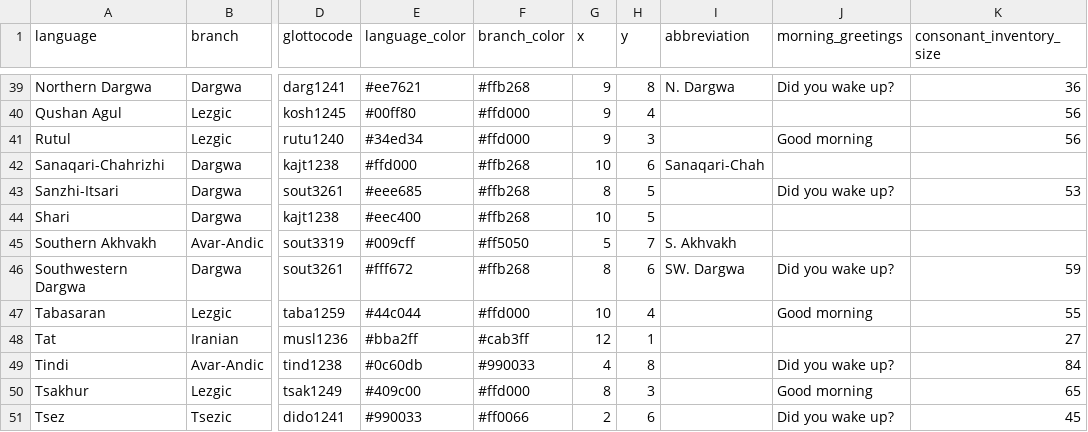
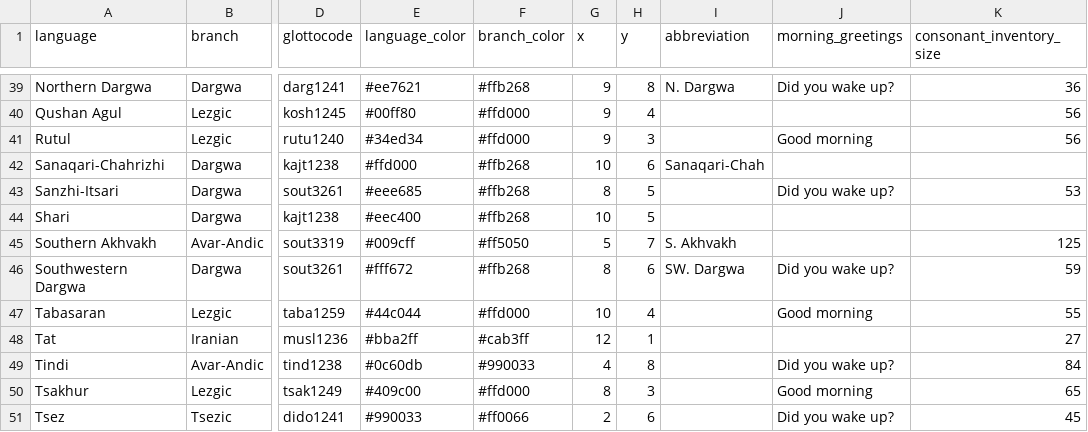
Before and after one commit to LingConLab/RCaucTile, a CSV file: dataset_creation/ec_languages.csv, drawn as a sheet; only a part is shown, gaps mark what is left out; the diff names each change by its address in the sheet, - before the commit and + after, or states it on an @@ line.

Commit message:
update define_annotation_color(); update ec_languages dataset

```diff
--- a/dataset_creation/ec_languages.csv
+++ b/dataset_creation/ec_languages.csv
-K45 (consonant_inventory_size): (empty)
+K45 (consonant_inventory_size): 125
```
Also changed, not shown: 24 other files.
